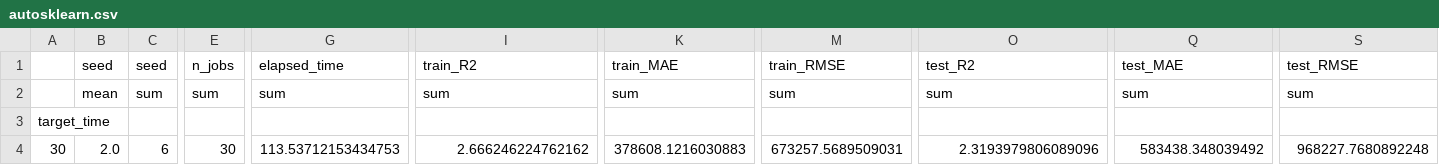
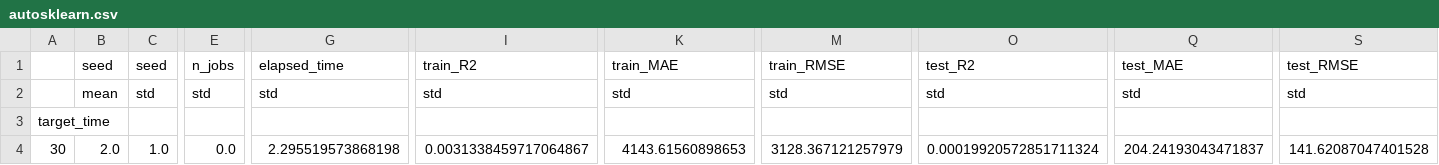
Before and after one commit to boostcampaitech7/level4-cv-finalproject-hackathon-cv-02-lv3, a CSV file: Surrogate/AutoML/Dongjin/0205_benchmark/result/autosklearn.csv, drawn as a sheet; only a part is shown, gaps mark what is left out; the diff covers the shown part only; the diff names each change by its address in the sheet, - before the commit and + after, or states it on an @@ line.

```diff
--- a/Surrogate/AutoML/Dongjin/0205_benchmark/result/autosklearn.csv
+++ b/Surrogate/AutoML/Dongjin/0205_benchmark/result/autosklearn.csv
-C2: sum
+C2: std
-E2: sum
+E2: std
-G2: sum
+G2: std
-I2: sum
+I2: std
-K2: sum
+K2: std
-M2: sum
+M2: std
-O2: sum
+O2: std
-Q2: sum
+Q2: std
-S2: sum
+S2: std
-C4: 6
+C4: 1.0
-E4: 30
+E4: 0.0
-G4: 113.53712153434753
+G4: 2.295519573868198
-I4: 2.666246224762162
+I4: 0.0031338459717064867
-K4: 378608.1216030883
+K4: 4143.61560898653
-M4: 673257.5689509031
+M4: 3128.367121257979
-O4: 2.3193979806089096
+O4: 0.00019920572851711324
-Q4: 583438.348039492
+Q4: 204.24193043471837
-S4: 968227.7680892248
+S4: 141.62087047401528
```
Also changed, not shown: 7 edited cells elsewhere in this file, Surrogate/AutoML/Dongjin/0205_benchmark/result/autosklearn_raw.csv, 21 other files.
